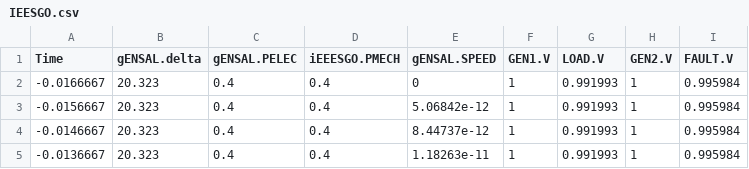
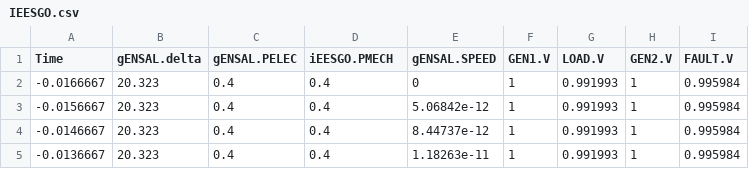
Before and after one commit to ALSETLab/NYPAModelTransformation, a CSV file: OpenIPSLVerification/VerificationRoutines/PSSE/WorkingDir/TurbineGovernors/IEESGO.csv, drawn as a sheet; only a part is shown.

Commit message:
Fixing ieesgo on PSSE simulation and adding TG reports

```diff
--- a/OpenIPSLVerification/VerificationRoutines/PSSE/WorkingDir/TurbineGovernors/IEESGO.csv
+++ b/OpenIPSLVerification/VerificationRoutines/PSSE/WorkingDir/TurbineGovernors/IEESGO.csv
@@ -1,2 +1,2 @@
-Time,gENSAL.delta,gENSAL.PELEC,iEEESGO.PMECH,gENSAL.SPEED,GEN1.V,LOAD.V,GEN2.V,FAULT.V
+Time,gENSAL.delta,gENSAL.PELEC,iEESGO.PMECH,gENSAL.SPEED,GEN1.V,LOAD.V,GEN2.V,FAULT.V
 -0.0166667, 20.323, 0.4, 0.4, 0, 1, 0.991993, 1, 0.995984
```
Also changed, not shown: 13 other files.
